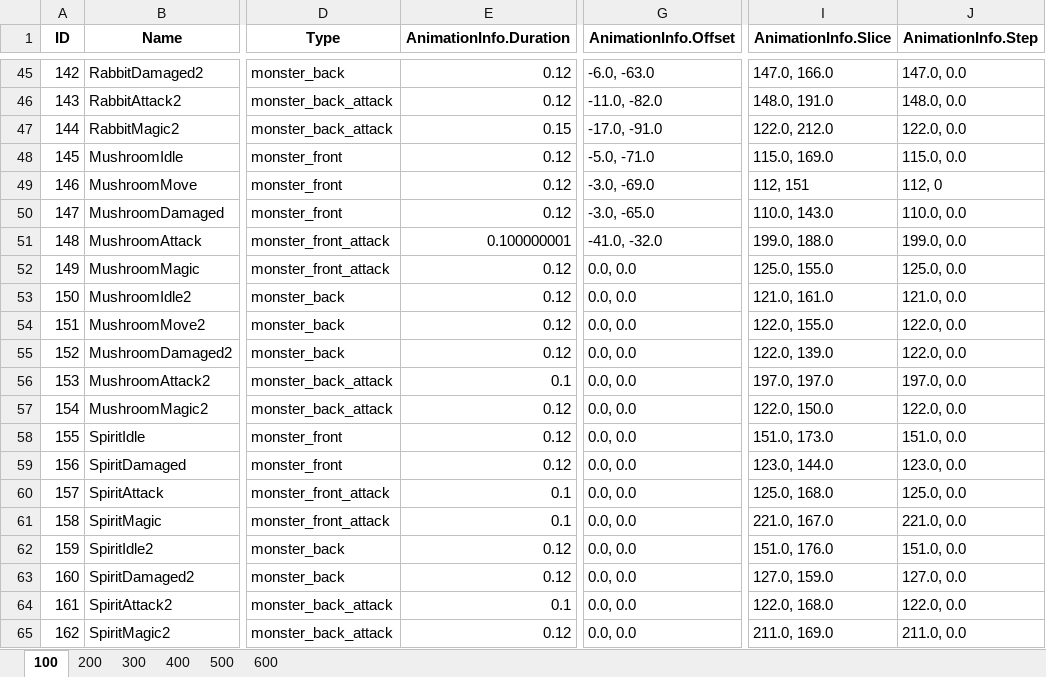
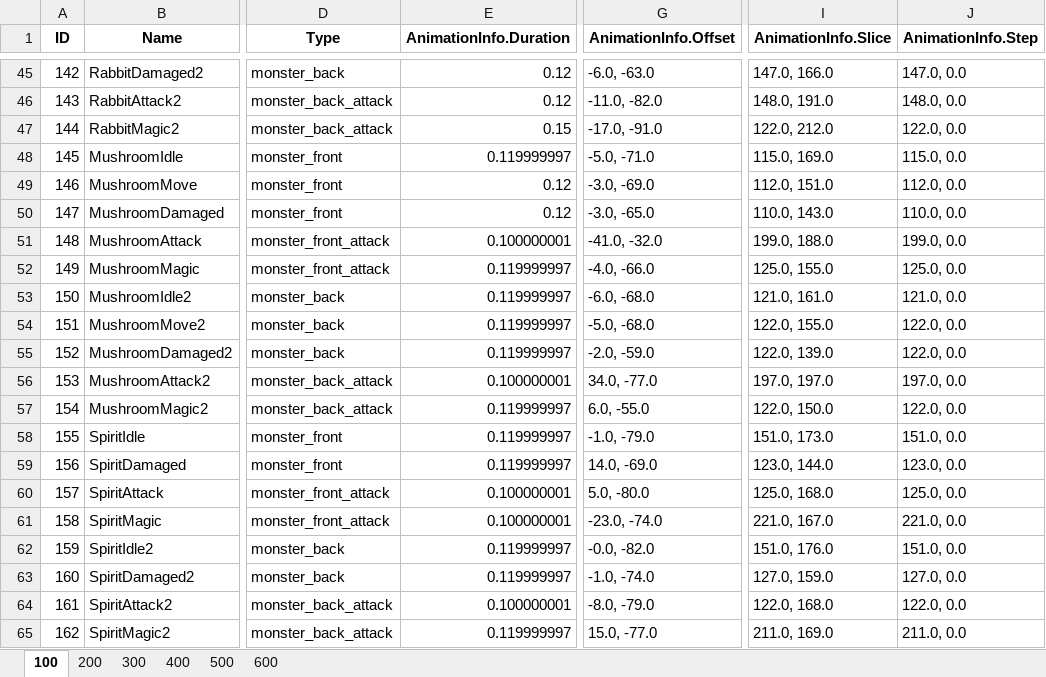
Before and after one commit to DJMAXJOAA/WinAPIProject, an Excel workbook: Output/bin/content/data/DataBase.xlsx, sheet 100, drawn as a sheet; only a part is shown, gaps mark what is left out; values as stored, in another font and other column widths than the file's, no borders; the diff names each change by its address in the sheet, - before the commit and + after, or states it on an @@ line.

```diff
--- a/Output/bin/content/data/DataBase.xlsx (sheet 100)
+++ b/Output/bin/content/data/DataBase.xlsx (sheet 100)
-E48 (AnimationInfo.Duration): 0.12
+E48 (AnimationInfo.Duration): 0.119999997
-I49 (AnimationInfo.Slice): 112, 151
+I49 (AnimationInfo.Slice): 112.0, 151.0
-J49 (AnimationInfo.Step): 112, 0
+J49 (AnimationInfo.Step): 112.0, 0.0
-E52:E55 (AnimationInfo.Duration): 0.12
+E52:E55 (AnimationInfo.Duration): 0.119999997
-G52 (AnimationInfo.Offset): 0.0, 0.0
+G52 (AnimationInfo.Offset): -4.0, -66.0
-G53 (AnimationInfo.Offset): 0.0, 0.0
+G53 (AnimationInfo.Offset): -6.0, -68.0
-G54 (AnimationInfo.Offset): 0.0, 0.0
+G54 (AnimationInfo.Offset): -5.0, -68.0
-G55 (AnimationInfo.Offset): 0.0, 0.0
+G55 (AnimationInfo.Offset): -2.0, -59.0
-E56 (AnimationInfo.Duration): 0.1
+E56 (AnimationInfo.Duration): 0.100000001
-G56 (AnimationInfo.Offset): 0.0, 0.0
+G56 (AnimationInfo.Offset): 34.0, -77.0
-E57:E59 (AnimationInfo.Duration): 0.12
+E57:E59 (AnimationInfo.Duration): 0.119999997
-G57 (AnimationInfo.Offset): 0.0, 0.0
+G57 (AnimationInfo.Offset): 6.0, -55.0
-G58 (AnimationInfo.Offset): 0.0, 0.0
+G58 (AnimationInfo.Offset): -1.0, -79.0
-G59 (AnimationInfo.Offset): 0.0, 0.0
+G59 (AnimationInfo.Offset): 14.0, -69.0
-E60:E61 (AnimationInfo.Duration): 0.1
+E60:E61 (AnimationInfo.Duration): 0.100000001
-G60 (AnimationInfo.Offset): 0.0, 0.0
+G60 (AnimationInfo.Offset): 5.0, -80.0
-G61 (AnimationInfo.Offset): 0.0, 0.0
+G61 (AnimationInfo.Offset): -23.0, -74.0
-E62:E63 (AnimationInfo.Duration): 0.12
+E62:E63 (AnimationInfo.Duration): 0.119999997
-G62 (AnimationInfo.Offset): 0.0, 0.0
+G62 (AnimationInfo.Offset): -0.0, -82.0
-G63 (AnimationInfo.Offset): 0.0, 0.0
+G63 (AnimationInfo.Offset): -1.0, -74.0
-E64 (AnimationInfo.Duration): 0.1
+E64 (AnimationInfo.Duration): 0.100000001
-G64 (AnimationInfo.Offset): 0.0, 0.0
+G64 (AnimationInfo.Offset): -8.0, -79.0
-E65 (AnimationInfo.Duration): 0.12
+E65 (AnimationInfo.Duration): 0.119999997
-G65 (AnimationInfo.Offset): 0.0, 0.0
+G65 (AnimationInfo.Offset): 15.0, -77.0
```
Also changed, not shown: sheet 600, 15 other files.
